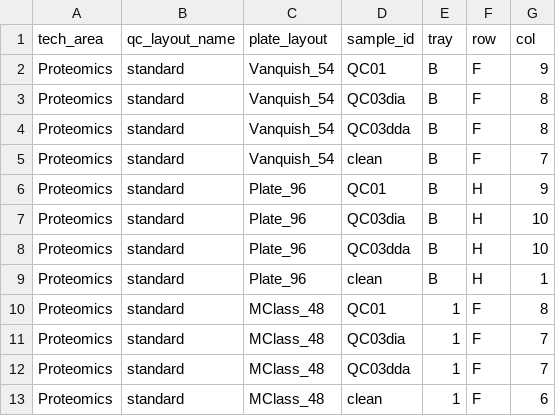
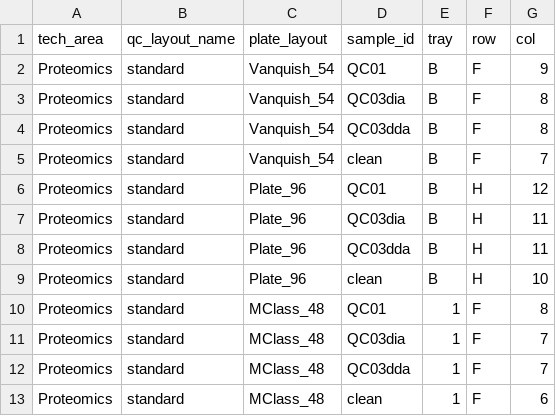
Before and after one commit to fgcz/qg, a CSV file: qg_configs/core/position/qc_layouts_well.csv, drawn as a sheet; only a part is shown.

Commit message:
Update Plate_96 QC layout well positions

```diff
--- a/qg_configs/core/position/qc_layouts_well.csv
+++ b/qg_configs/core/position/qc_layouts_well.csv
@@ -5,6 +5,6 @@ Proteomics,standard,Vanquish_54,QC03dda,B,F,8
 Proteomics,standard,Vanquish_54,clean,B,F,7
-Proteomics,standard,Plate_96,QC01,B,H,9
-Proteomics,standard,Plate_96,QC03dia,B,H,10
-Proteomics,standard,Plate_96,QC03dda,B,H,10
-Proteomics,standard,Plate_96,clean,B,H,1
+Proteomics,standard,Plate_96,QC01,B,H,12
+Proteomics,standard,Plate_96,QC03dia,B,H,11
+Proteomics,standard,Plate_96,QC03dda,B,H,11
+Proteomics,standard,Plate_96,clean,B,H,10
 Proteomics,standard,MClass_48,QC01,1,F,8
```
